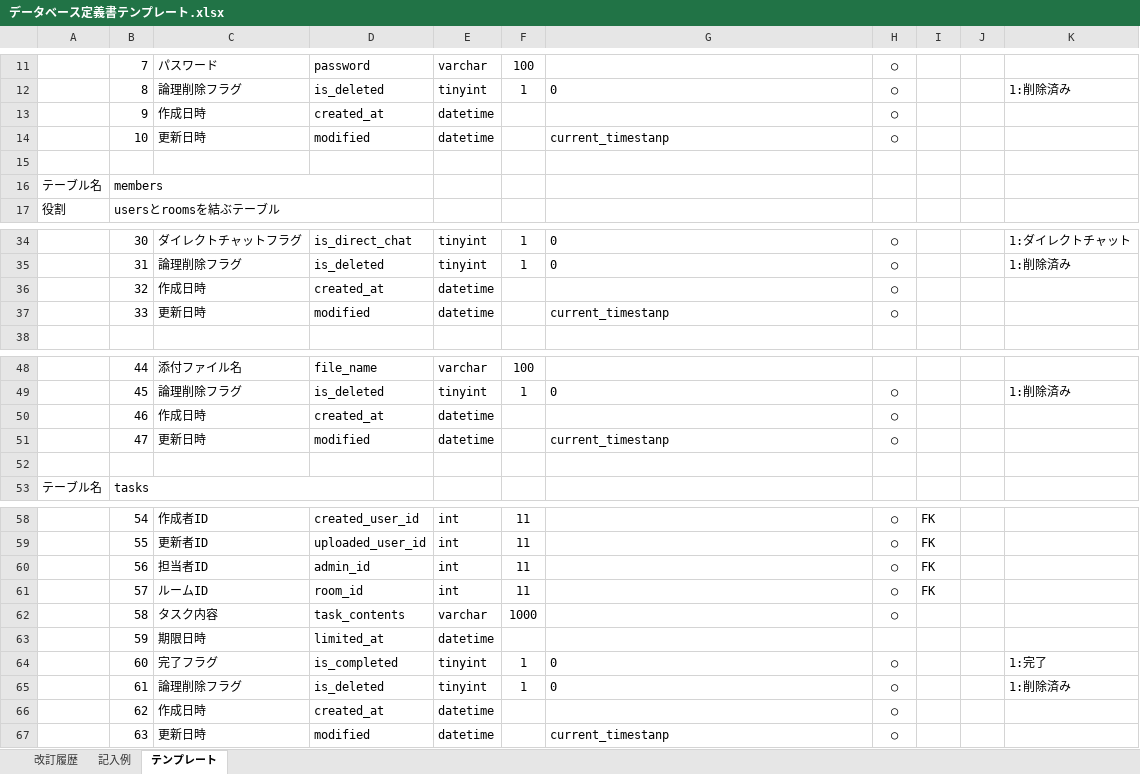
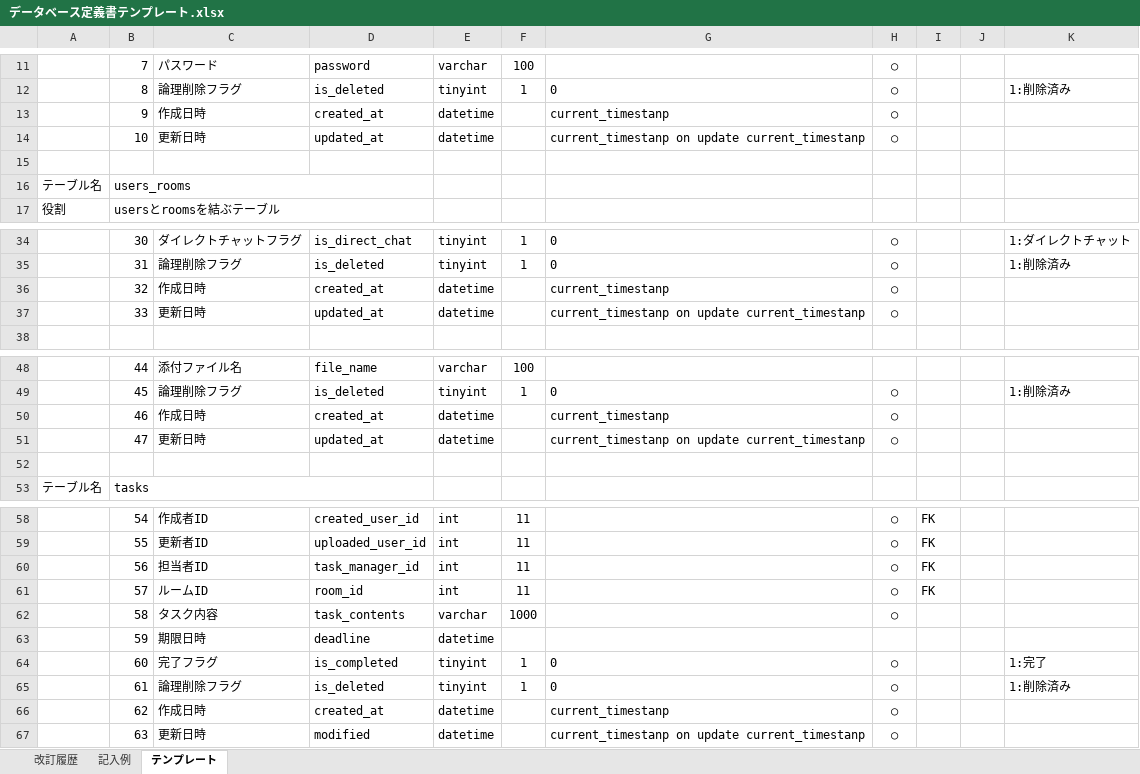
Before and after one commit to fu10ta/quelcode-db, an Excel workbook: db/db-challenge2/データベース定義書テンプレート.xlsx, sheet テンプレート, drawn as a sheet; only a part is shown, gaps mark what is left out; values as stored, in another font and other column widths than the file's, no borders; the diff covers the shown part only; the diff names each change by its address in the sheet, - before the commit and + after, or states it on an @@ line.

```diff
--- a/db/db-challenge2/データベース定義書テンプレート.xlsx (sheet テンプレート)
+++ b/db/db-challenge2/データベース定義書テンプレート.xlsx (sheet テンプレート)
-G13: (empty)
+G13: current_timestanp
-D14: modified
+D14: updated_at
-G14: current_timestanp
+G14: current_timestanp on update current_timestanp
-B16: members
+B16: users_rooms
-G36: (empty)
+G36: current_timestanp
-D37: modified
+D37: updated_at
-G37: current_timestanp
+G37: current_timestanp on update current_timestanp
-G50: (empty)
+G50: current_timestanp
-D51: modified
+D51: updated_at
-G51: current_timestanp
+G51: current_timestanp on update current_timestanp
-D60: admin_id
+D60: task_manager_id
-D63: limited_at
+D63: deadline
-G66: (empty)
+G66: current_timestanp
-G67: current_timestanp
+G67: current_timestanp on update current_timestanp
```
Also changed, not shown: 1 edited cell elsewhere in this sheet, 1 other file.
